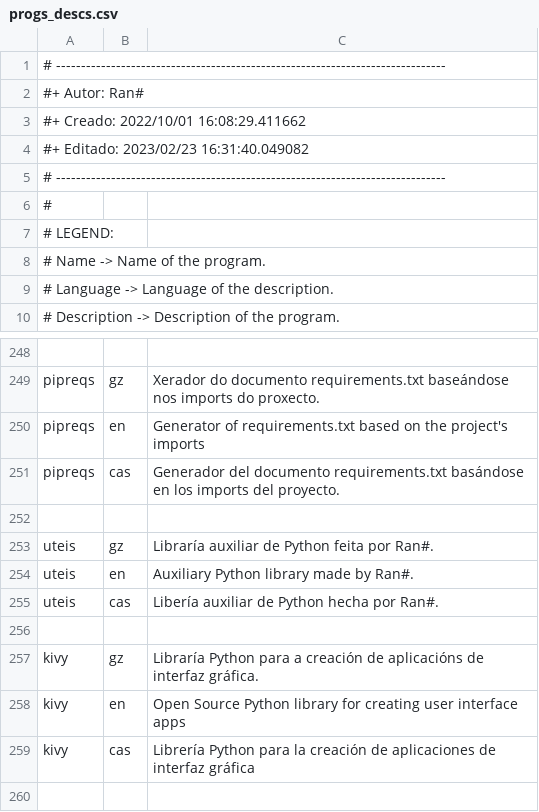
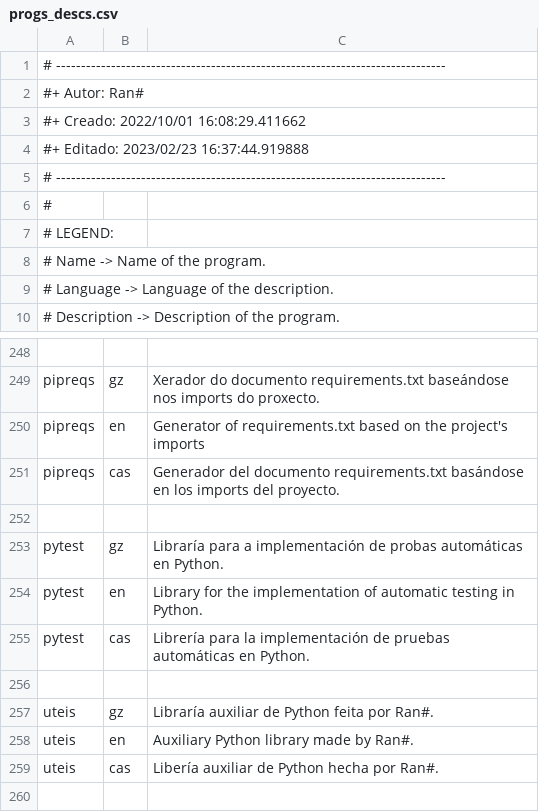
Before and after one commit to Ran-n/config, a CSV file: media/progs_descs.csv, drawn as a sheet; only a part is shown, gaps mark what is left out; the shorter side is filled out with more unchanged rows.

Commit message:
added python pytest

```diff
--- a/media/progs_descs.csv
+++ b/media/progs_descs.csv
@@ -3,3 +3,3 @@
 #+ Creado:	2022/10/01 16:08:29.411662
-#+ Editado:	2023/02/23 16:31:40.049082
+#+ Editado:	2023/02/23 16:37:44.919888
 # ------------------------------------------------------------------------------
@@ -253,2 +253,6 @@ pipreqs,en,"Generator of requirements.txt based on the project's imports"
 pipreqs,cas,"Generador del documento requirements.txt basándose en los imports del proyecto."
+
+pytest,gz,"Libraría para a implementación de probas automáticas en Python."
+pytest,en,"Library for the implementation of automatic testing in Python."
+pytest,cas,"Librería para la implementación de pruebas automáticas en Python."
 
```
Also changed, not shown: media/progs.csv.
